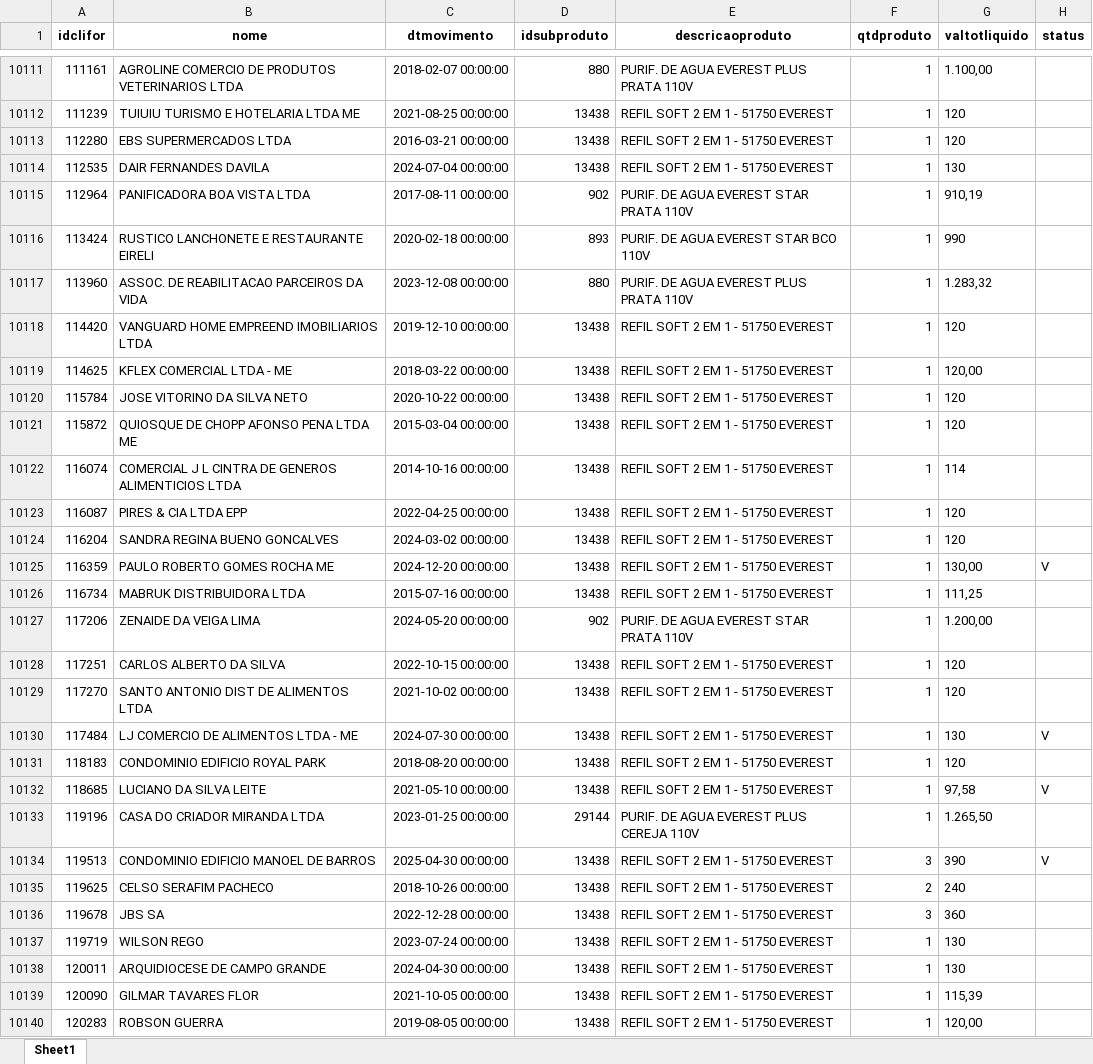
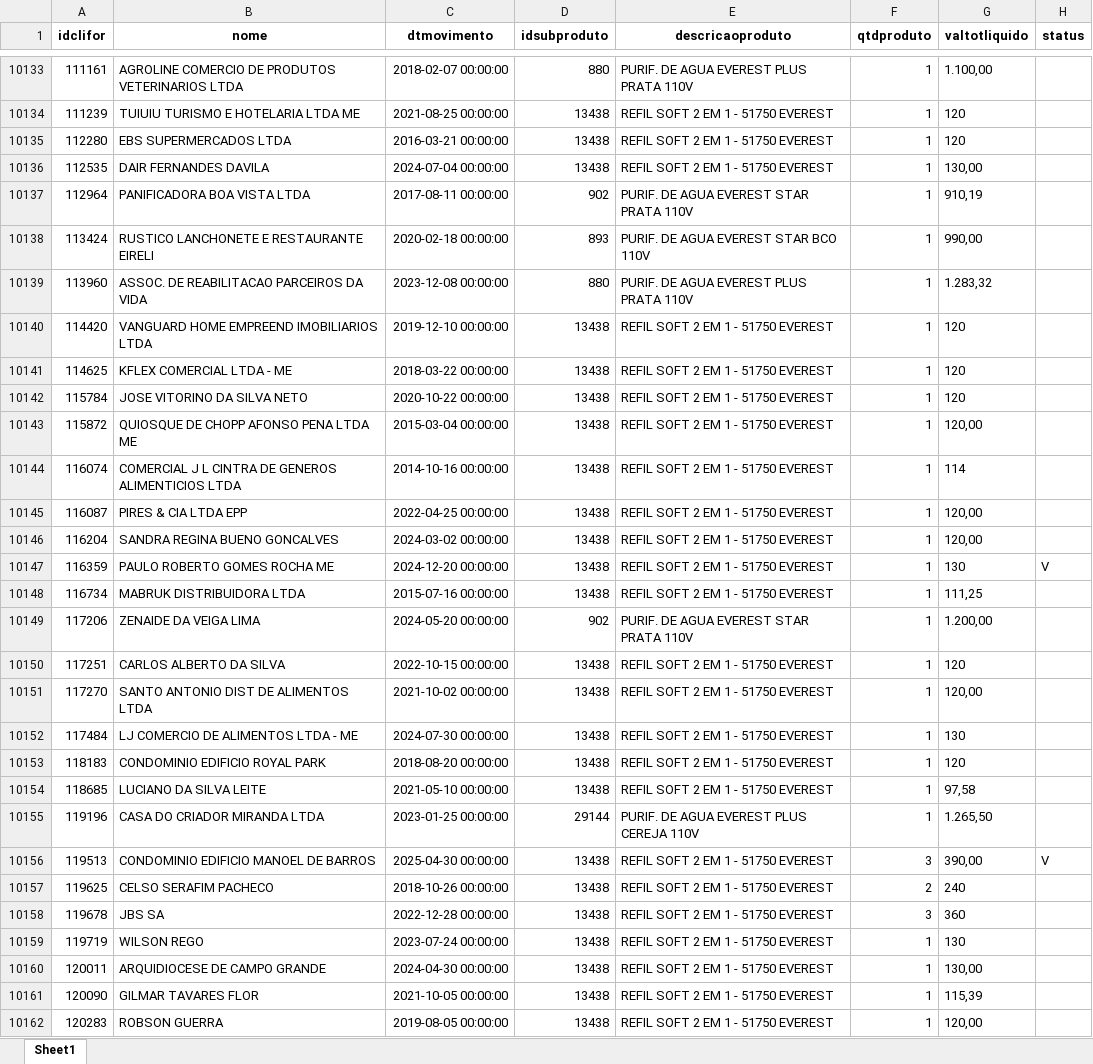
Before and after one commit to matheus-panan/refis-purificadores, an Excel workbook: purificadores-refis/Scripts/atualiza-datas/relatorio_atualizado.xlsx, sheet Sheet1, drawn as a sheet; only a part is shown, gaps mark what is left out; values as stored, in another font and other column widths than the file's, no borders; addresses are those after the commit; the diff covers the shown part only; the diff names each change by its address in the sheet, - before the commit and + after, or states it on an @@ line.

```diff
--- a/purificadores-refis/Scripts/atualiza-datas/relatorio_atualizado.xlsx (sheet Sheet1)
+++ b/purificadores-refis/Scripts/atualiza-datas/relatorio_atualizado.xlsx (sheet Sheet1)
-G10136 (valtotliquido): 130
+G10136 (valtotliquido): 130,00
-G10138 (valtotliquido): 990
+G10138 (valtotliquido): 990,00
-G10141 (valtotliquido): 120,00
+G10141 (valtotliquido): 120
-G10143 (valtotliquido): 120
+G10143 (valtotliquido): 120,00
-G10145:G10146 (valtotliquido): 120
+G10145:G10146 (valtotliquido): 120,00
-G10147 (valtotliquido): 130,00
+G10147 (valtotliquido): 130
-G10151 (valtotliquido): 120
+G10151 (valtotliquido): 120,00
-H10152 (status): V
+H10152 (status): (empty)
-H10154 (status): V
+H10154 (status): (empty)
-G10156 (valtotliquido): 390
+G10156 (valtotliquido): 390,00
-G10160 (valtotliquido): 130
+G10160 (valtotliquido): 130,00
```
Also changed, not shown: 23 added rows, 637 edited cells and cell formats elsewhere in this sheet, purificadores-refis/Scripts/atualiza-datas/relatorio_backup.xlsx, 13 other files.
